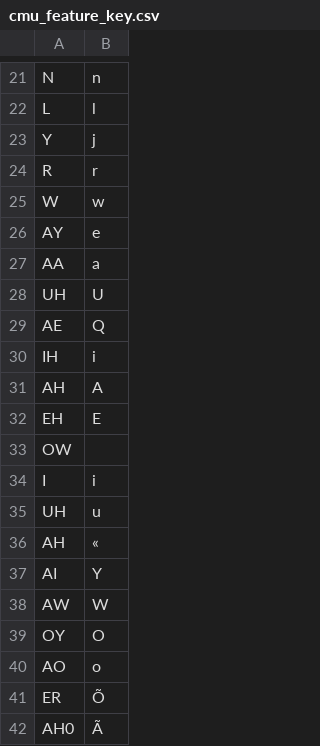
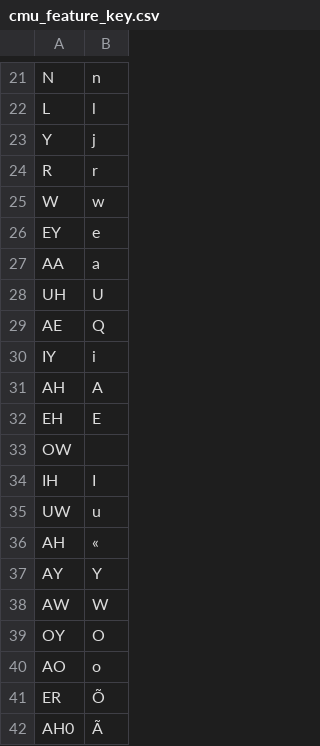
Before and after one commit to clulab/tomcat-speech, a CSV file: tomcat_speech/data_prep/phonemic_edit/cmu_feature_key.csv, drawn as a sheet; only a part is shown, gaps mark what is left out; removed rows and columns are numbered as before the commit, all else as after; the diff names each change by its address in the sheet, - before the commit and + after, or states it on an @@ line.

Commit message:
Modified a few keys

```diff
--- a/tomcat_speech/data_prep/phonemic_edit/cmu_feature_key.csv
+++ b/tomcat_speech/data_prep/phonemic_edit/cmu_feature_key.csv
-A26: AY
+A26: EY
-A30: IH
+A30: IY
-row 34: I | i
+row 34: IH | I
-A35: UH
+A35: UW
-A37: AI
+A37: AY
```
